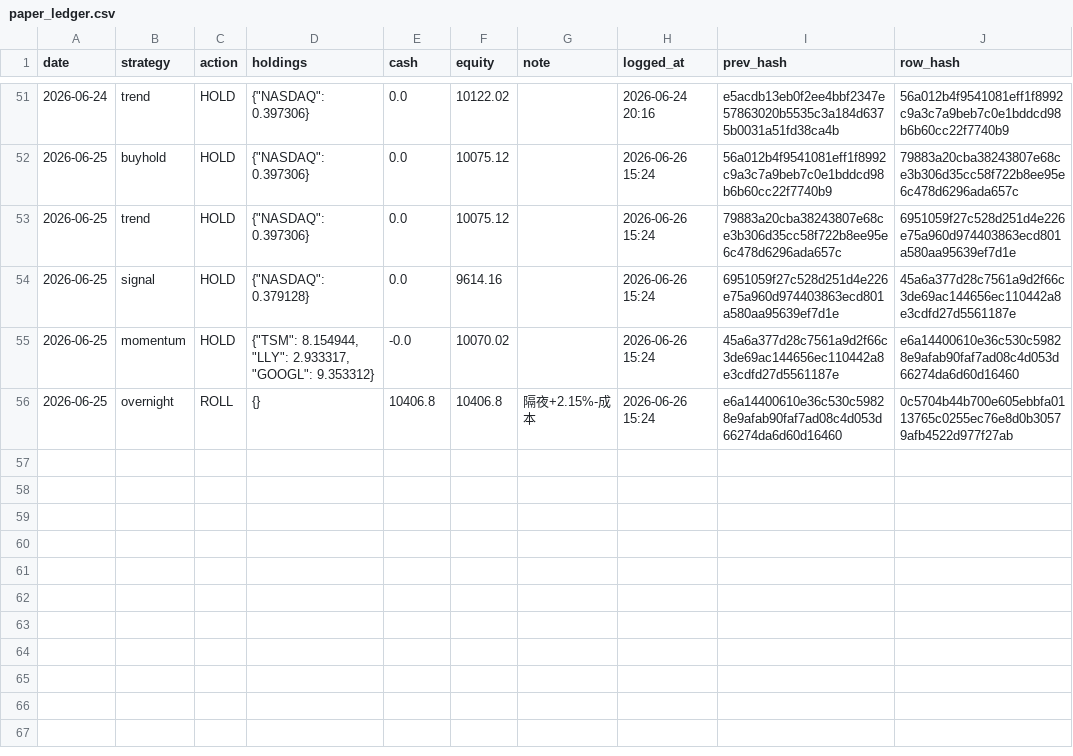
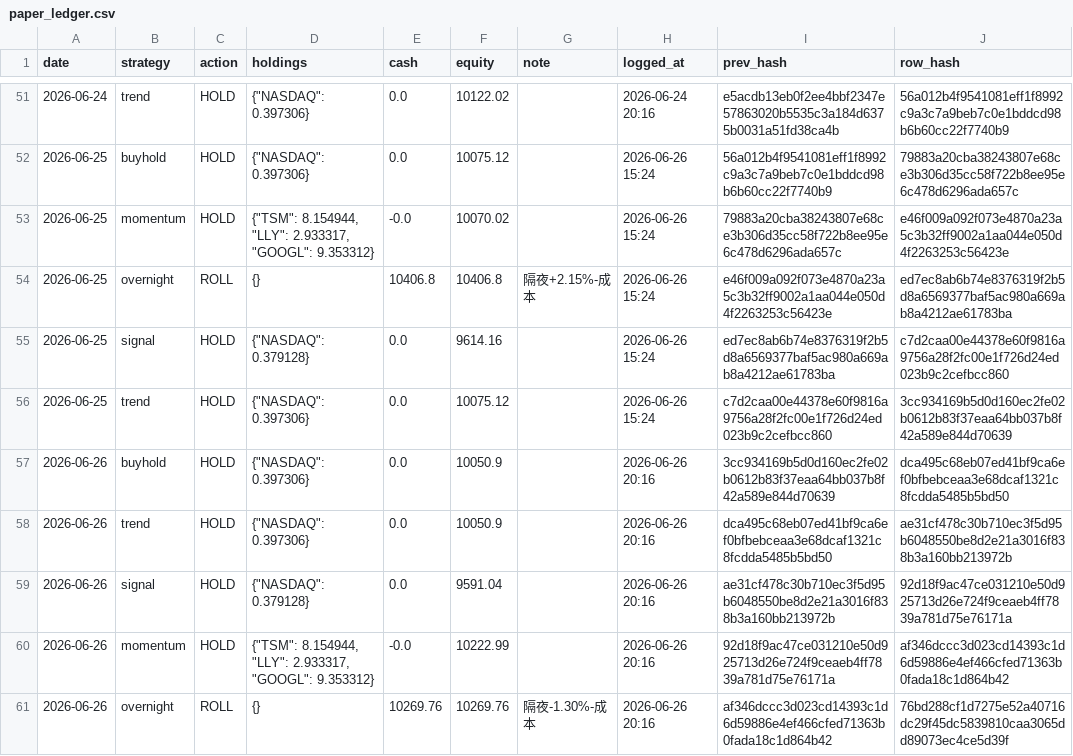
Before and after one commit to Vambrocop/valpha-lab, a CSV file: market-analysis/data/processed/paper_ledger.csv, drawn as a sheet; only a part is shown, gaps mark what is left out.

```diff
--- a/market-analysis/data/processed/paper_ledger.csv
+++ b/market-analysis/data/processed/paper_ledger.csv
@@ -52,5 +52,10 @@ date,strategy,action,holdings,cash,equity,note,logged_at,prev_hash,row_hash
 2026-06-25,buyhold,HOLD,"{""NASDAQ"": 0.397306}",0.0,10075.12,,2026-06-26 15:24,56a012b4f9541081eff1f8992c9a3c7a9beb7c0e1bddcd98b6b60cc22f7740b9,79883a20cba38243807e68ce3b306d35cc58f722b8ee95e6c478d6296ada657c
-2026-06-25,trend,HOLD,"{""NASDAQ"": 0.397306}",0.0,10075.12,,2026-06-26 15:24,79883a20cba38243807e68ce3b306d35cc58f722b8ee95e6c478d6296ada657c,6951059f27c528d251d4e226e75a960d974403863ecd801a580aa95639ef7d1e
-2026-06-25,signal,HOLD,"{""NASDAQ"": 0.379128}",0.0,9614.16,,2026-06-26 15:24,6951059f27c528d251d4e226e75a960d974403863ecd801a580aa95639ef7d1e,45a6a377d28c7561a9d2f66c3de69ac144656ec110442a8e3cdfd27d5561187e
-2026-06-25,momentum,HOLD,"{""TSM"": 8.154944, ""LLY"": 2.933317, ""GOOGL"": 9.353312}",-0.0,10070.02,,2026-06-26 15:24,45a6a377d28c7561a9d2f66c3de69ac144656ec110442a8e3cdfd27d5561187e,e6a14400610e36c530c59828e9afab90faf7ad08c4d053d66274da6d60d16460
-2026-06-25,overnight,ROLL,{},10406.8,10406.8,隔夜+2.15%-成本,2026-06-26 15:24,e6a14400610e36c530c59828e9afab90faf7ad08c4d053d66274da6d60d16460,0c5704b44b700e605ebbfa0113765c0255ec76e8d0b30579afb4522d977f27ab
+2026-06-25,momentum,HOLD,"{""TSM"": 8.154944, ""LLY"": 2.933317, ""GOOGL"": 9.353312}",-0.0,10070.02,,2026-06-26 15:24,79883a20cba38243807e68ce3b306d35cc58f722b8ee95e6c478d6296ada657c,e46f009a092f073e4870a23a5c3b32ff9002a1aa044e050d4f2263253c56423e
+2026-06-25,overnight,ROLL,{},10406.8,10406.8,隔夜+2.15%-成本,2026-06-26 15:24,e46f009a092f073e4870a23a5c3b32ff9002a1aa044e050d4f2263253c56423e,ed7ec8ab6b74e8376319f2b5d8a6569377baf5ac980a669ab8a4212ae61783ba
+2026-06-25,signal,HOLD,"{""NASDAQ"": 0.379128}",0.0,9614.16,,2026-06-26 15:24,ed7ec8ab6b74e8376319f2b5d8a6569377baf5ac980a669ab8a4212ae61783ba,c7d2caa00e44378e60f9816a9756a28f2fc00e1f726d24ed023b9c2cefbcc860
+2026-06-25,trend,HOLD,"{""NASDAQ"": 0.397306}",0.0,10075.12,,2026-06-26 15:24,c7d2caa00e44378e60f9816a9756a28f2fc00e1f726d24ed023b9c2cefbcc860,3cc934169b5d0d160ec2fe02b0612b83f37eaa64bb037b8f42a589e844d70639
+2026-06-26,buyhold,HOLD,"{""NASDAQ"": 0.397306}",0.0,10050.9,,2026-06-26 20:16,3cc934169b5d0d160ec2fe02b0612b83f37eaa64bb037b8f42a589e844d70639,dca495c68eb07ed41bf9ca6ef0bfbebceaa3e68dcaf1321c8fcdda5485b5bd50
+2026-06-26,trend,HOLD,"{""NASDAQ"": 0.397306}",0.0,10050.9,,2026-06-26 20:16,dca495c68eb07ed41bf9ca6ef0bfbebceaa3e68dcaf1321c8fcdda5485b5bd50,ae31cf478c30b710ec3f5d95b6048550be8d2e21a3016f838b3a160bb213972b
+2026-06-26,signal,HOLD,"{""NASDAQ"": 0.379128}",0.0,9591.04,,2026-06-26 20:16,ae31cf478c30b710ec3f5d95b6048550be8d2e21a3016f838b3a160bb213972b,92d18f9ac47ce031210e50d925713d26e724f9ceaeb4ff7839a781d75e76171a
+2026-06-26,momentum,HOLD,"{""TSM"": 8.154944, ""LLY"": 2.933317, ""GOOGL"": 9.353312}",-0.0,10222.99,,2026-06-26 20:16,92d18f9ac47ce031210e50d925713d26e724f9ceaeb4ff7839a781d75e76171a,af346dccc3d023cd14393c1d6d59886e4ef466cfed71363b0fada18c1d864b42
+2026-06-26,overnight,ROLL,{},10269.76,10269.76,隔夜-1.30%-成本,2026-06-26 20:16,af346dccc3d023cd14393c1d6d59886e4ef466cfed71363b0fada18c1d864b42,76bd288cf1d7275e52a40716dc29f45dc5839810caa3065dd89073ec4ce5d39f
```
Also changed, not shown: market-analysis/data/processed/prediction_log.csv, 18 other files.
